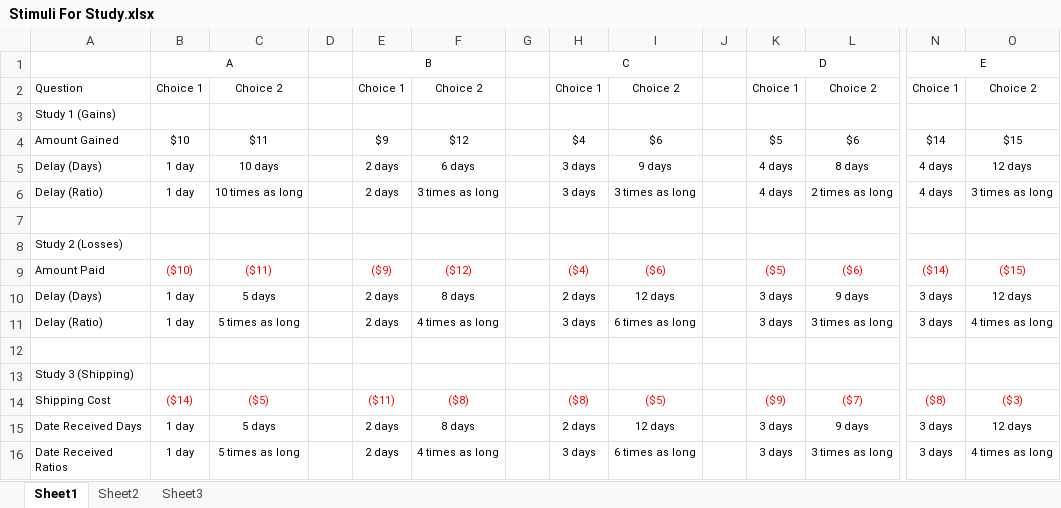
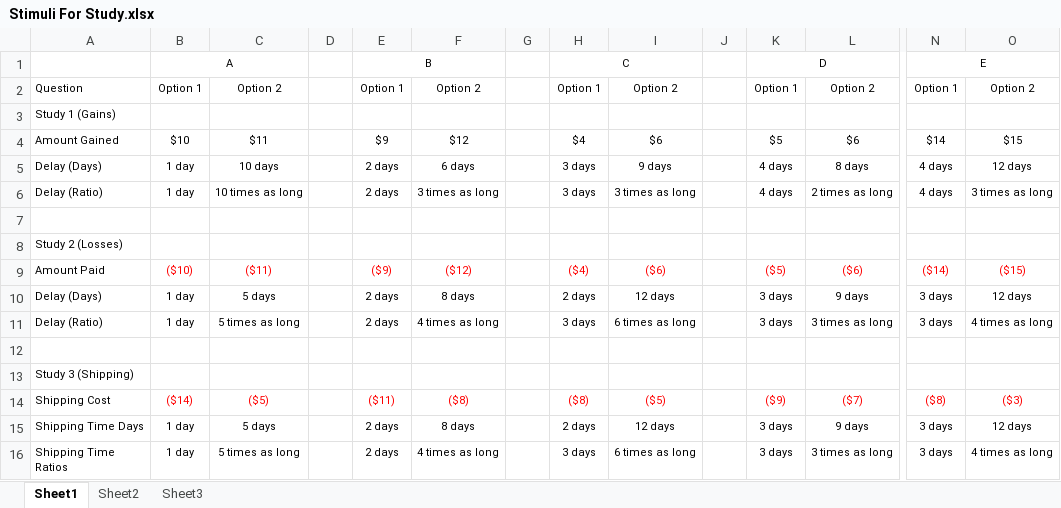
Before and after one commit to itsdanwall/timeratios, an Excel workbook: paper/Stimuli For Study.xlsx, sheet Sheet1, drawn as a sheet; only a part is shown, gaps mark what is left out; values as stored, in another font and other column widths than the file's, no borders; removed rows and columns are numbered as before the commit, all else as after; rows hold the shown columns only; the diff names each change by its address in the sheet, - before the commit and + after, or states it on an @@ line.

Commit message:
now with study 1 almost done

```diff
--- a/paper/Stimuli For Study.xlsx (sheet Sheet1)
+++ b/paper/Stimuli For Study.xlsx (sheet Sheet1)
-row 2: Question | Choice 1 | Choice 2 |  | Choice 1 | Choice 2 |  | Choice 1 | Choice 2 |  | Choice 1 | Choice 2 | Choice 1 | Choice 2
+row 2: Question | Option 1 | Option 2 |  | Option 1 | Option 2 |  | Option 1 | Option 2 |  | Option 1 | Option 2 | Option 1 | Option 2
-A15: Date Received Days
+A15: Shipping Time Days
-A16: Date Received Ratios
+A16: Shipping Time Ratios
```
Also changed, not shown: 8 other files.
